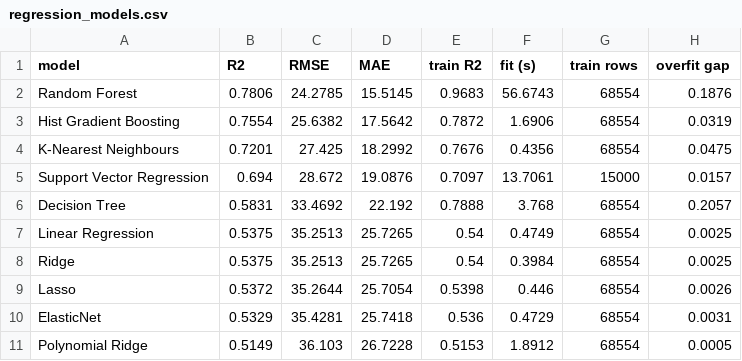
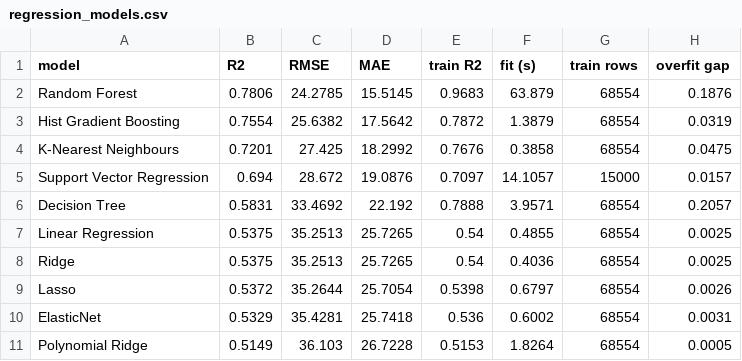
Before and after one commit to AnanyaBottu/ml-capstone, a CSV file: models/regression_models.csv, drawn as a sheet.

```diff
--- a/models/regression_models.csv
+++ b/models/regression_models.csv
@@ -1,11 +1,11 @@
 model,R2,RMSE,MAE,train R2,fit (s),train rows,overfit gap
-Random Forest,0.7806,24.2785,15.5145,0.9683,56.6743,68554,0.1876
-Hist Gradient Boosting,0.7554,25.6382,17.5642,0.7872,1.6906,68554,0.0319
-K-Nearest Neighbours,0.7201,27.425,18.2992,0.7676,0.4356,68554,0.0475
-Support Vector Regression,0.694,28.672,19.0876,0.7097,13.7061,15000,0.0157
-Decision Tree,0.5831,33.4692,22.192,0.7888,3.768,68554,0.2057
-Linear Regression,0.5375,35.2513,25.7265,0.54,0.4749,68554,0.0025
-Ridge,0.5375,35.2513,25.7265,0.54,0.3984,68554,0.0025
-Lasso,0.5372,35.2644,25.7054,0.5398,0.446,68554,0.0026
-ElasticNet,0.5329,35.4281,25.7418,0.536,0.4729,68554,0.0031
-Polynomial Ridge,0.5149,36.103,26.7228,0.5153,1.8912,68554,0.0005
+Random Forest,0.7806,24.2785,15.5145,0.9683,63.879,68554,0.1876
+Hist Gradient Boosting,0.7554,25.6382,17.5642,0.7872,1.3879,68554,0.0319
+K-Nearest Neighbours,0.7201,27.425,18.2992,0.7676,0.3858,68554,0.0475
+Support Vector Regression,0.694,28.672,19.0876,0.7097,14.1057,15000,0.0157
+Decision Tree,0.5831,33.4692,22.192,0.7888,3.9571,68554,0.2057
+Linear Regression,0.5375,35.2513,25.7265,0.54,0.4855,68554,0.0025
+Ridge,0.5375,35.2513,25.7265,0.54,0.4036,68554,0.0025
+Lasso,0.5372,35.2644,25.7054,0.5398,0.6797,68554,0.0026
+ElasticNet,0.5329,35.4281,25.7418,0.536,0.6002,68554,0.0031
+Polynomial Ridge,0.5149,36.103,26.7228,0.5153,1.8264,68554,0.0005
```
Also changed, not shown: models/classification_timing.csv, models/regression_cv.csv, 10 other files.
